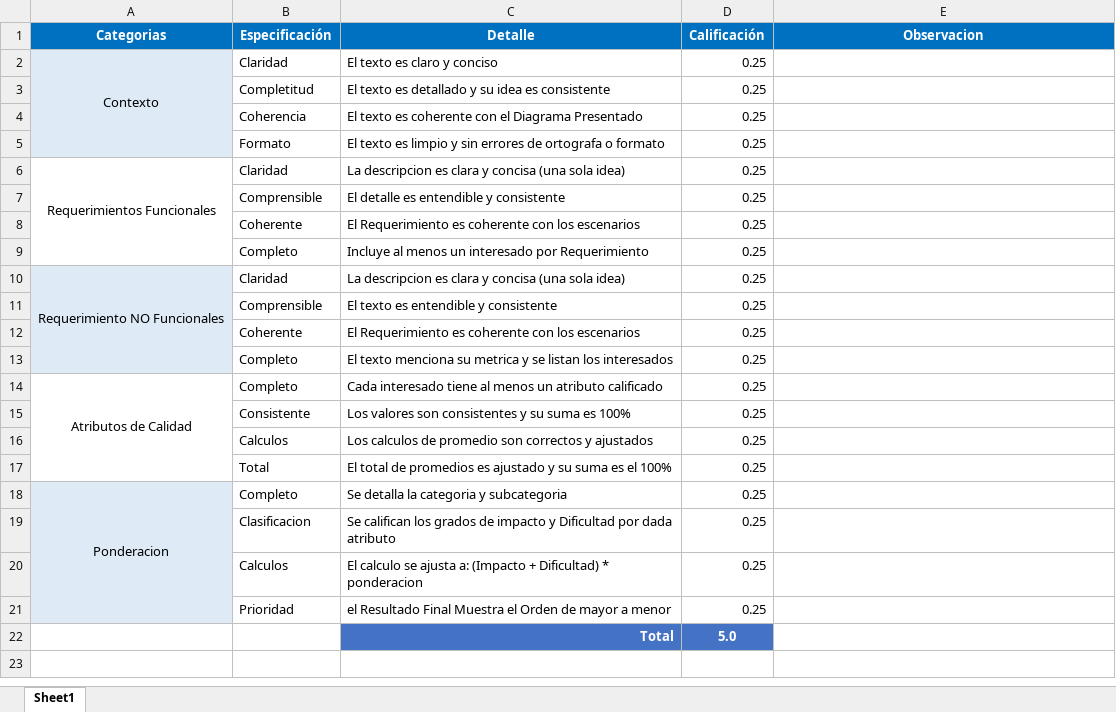
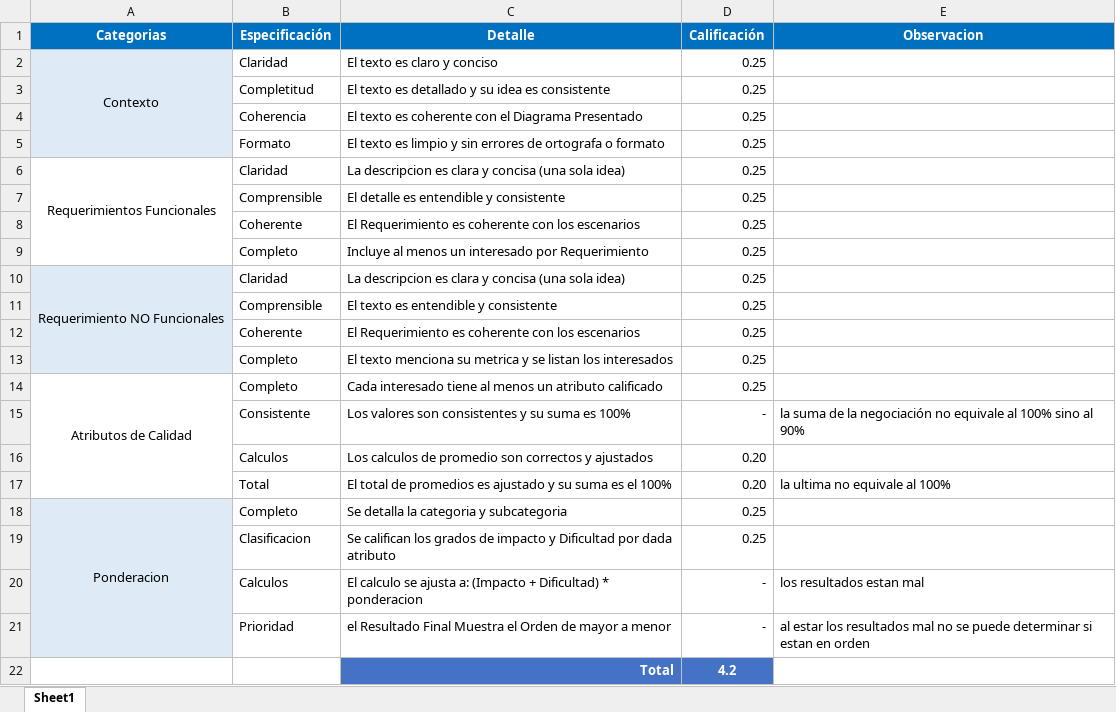
Before and after one commit to Jucer74/SoftwareArchitecture, an Excel workbook: Project/Context/Context.Score.xlsx, sheet Sheet1, drawn as a sheet; values as stored, in another font and other column widths than the file's, no borders; the diff names each change by its address in the sheet, - before the commit and + after, or states it on an @@ line.

Commit message:
calificacion a josoterad

```diff
--- a/Project/Context/Context.Score.xlsx (sheet Sheet1)
+++ b/Project/Context/Context.Score.xlsx (sheet Sheet1)
-D15 (Calificación): 0.25
+D15 (Calificación): -
-E15 (Observacion): (empty)
+E15 (Observacion): la suma de la negociación no equivale al 100% sino al 90%
-D16:D17 (Calificación): 0.25
+D16:D17 (Calificación): 0.20
-E17 (Observacion): (empty)
+E17 (Observacion): la ultima no equivale al 100%
-D20:D21 (Calificación): 0.25
+D20:D21 (Calificación): -
-E20 (Observacion): (empty)
+E20 (Observacion): los resultados estan mal
-E21 (Observacion): (empty)
+E21 (Observacion): al estar los resultados mal no se puede determinar si estan en orden
-D22 (Calificación): 5.0
+D22 (Calificación): 4.2
```
